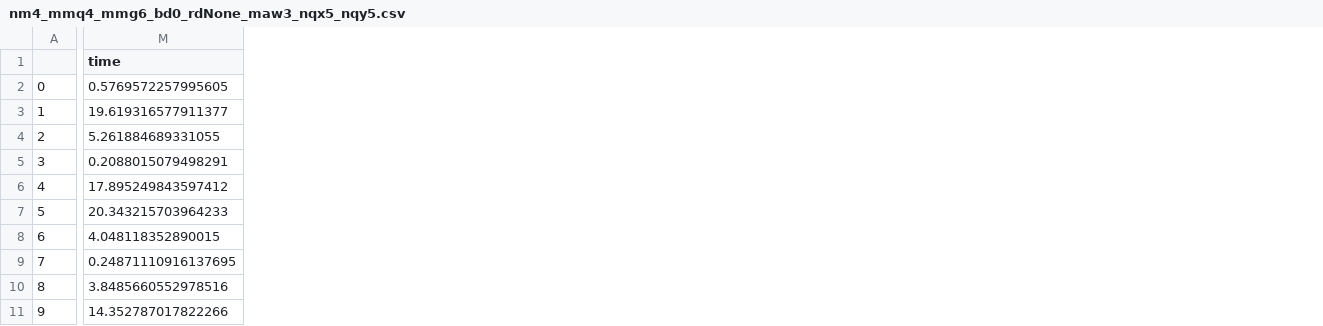
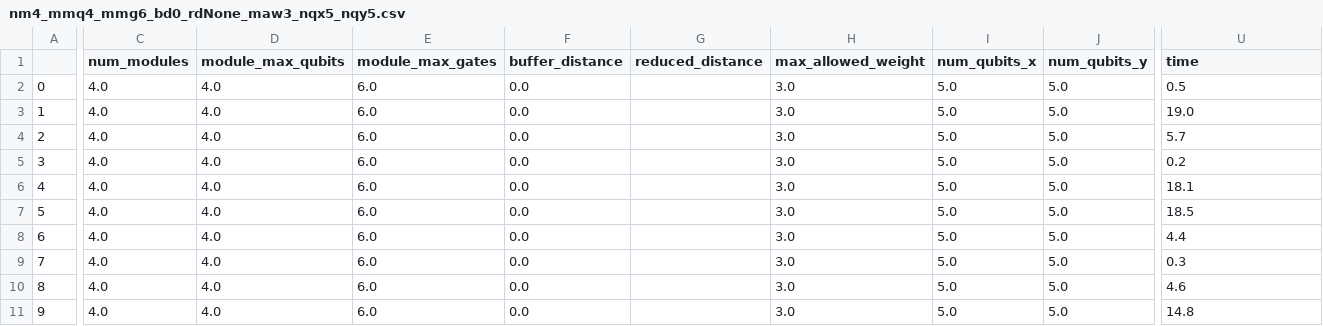
Before and after one commit to Giorgio-Miani/quantum-swap-optimizer, a CSV file: results/nm4_mmq4_mmg6_bd0_rdNone_maw3_nqx5_nqy5.csv, drawn as a sheet; only a part is shown, gaps mark what is left out; addresses are those after the commit; the diff covers the shown part only; the diff names each change by its address in the sheet, - before the commit and + after, or states it on an @@ line.

```diff
--- a/results/nm4_mmq4_mmg6_bd0_rdNone_maw3_nqx5_nqy5.csv
+++ b/results/nm4_mmq4_mmg6_bd0_rdNone_maw3_nqx5_nqy5.csv
+column C (num_modules), rows 2-11: all 4.0
+column D (module_max_qubits), rows 2-11: all 4.0
+column E (module_max_gates), rows 2-11: all 6.0
+column F (buffer_distance), rows 2-11: all 0.0
+column G (reduced_distance), empty
+column H (max_allowed_weight), rows 2-11: all 3.0
+column I (num_qubits_x), rows 2-11: all 5.0
+column J (num_qubits_y), rows 2-11: all 5.0
-U2 (time): 0.5769572257995605
+U2 (time): 0.5
-U3 (time): 19.619316577911377
+U3 (time): 19.0
-U4 (time): 5.261884689331055
+U4 (time): 5.7
-U5 (time): 0.2088015079498291
+U5 (time): 0.2
-U6 (time): 17.895249843597412
+U6 (time): 18.1
-U7 (time): 20.343215703964233
+U7 (time): 18.5
-U8 (time): 4.048118352890015
+U8 (time): 4.4
-U9 (time): 0.24871110916137695
+U9 (time): 0.3
-U10 (time): 3.8485660552978516
+U10 (time): 4.6
-U11 (time): 14.352787017822266
+U11 (time): 14.8
```
Also changed, not shown: 6 edited cells elsewhere in this file, 4 other files.
